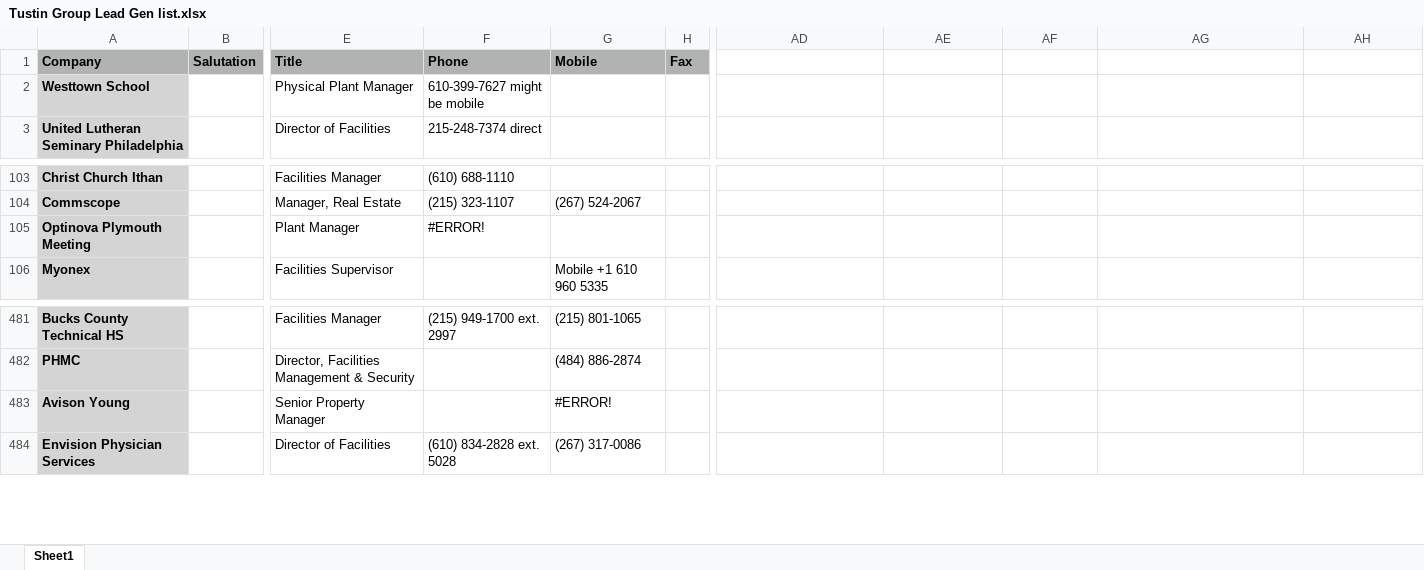
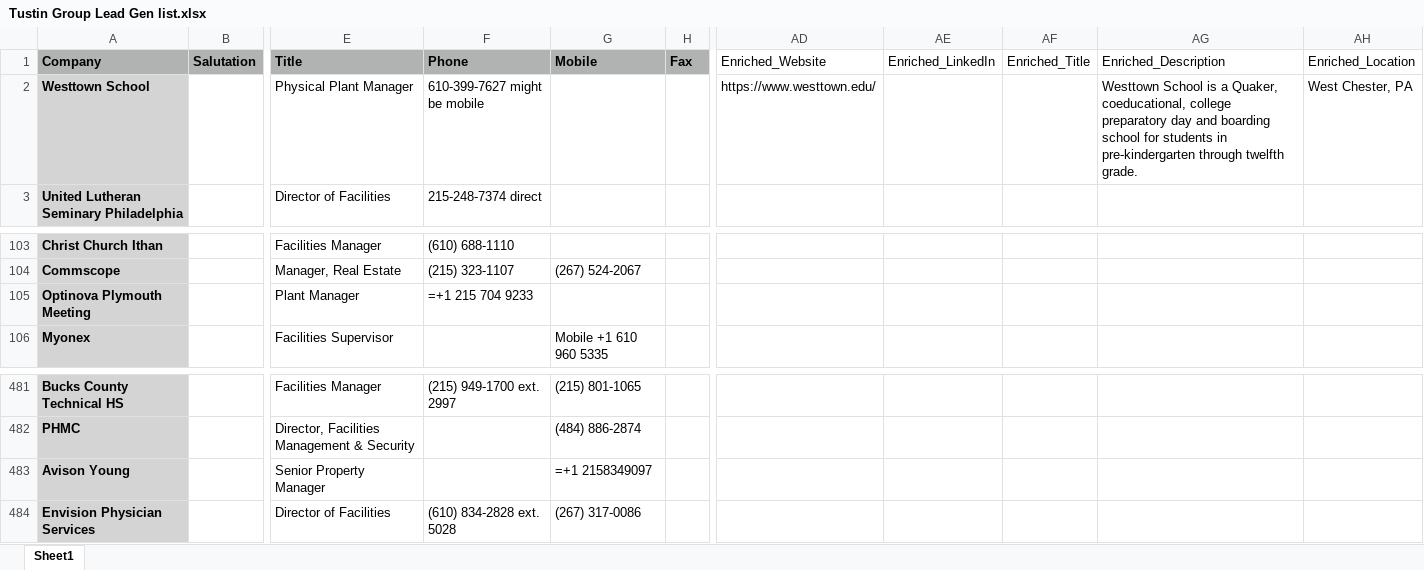
Before and after one commit to ParallelAssetIntelligence/TT, an Excel workbook: Tustin Group Lead Gen list.xlsx, sheet Sheet1, drawn as a sheet; only a part is shown, gaps mark what is left out; values as stored, in another font and other column widths than the file's, no borders; formulas without a stored value are shown as written; charts and pictures not drawn; the diff names each change by its address in the sheet, - before the commit and + after, or states it on an @@ line.

```diff
--- a/Tustin Group Lead Gen list.xlsx (sheet Sheet1)
+++ b/Tustin Group Lead Gen list.xlsx (sheet Sheet1)
-AD1: (empty)
+AD1: Enriched_Website
-AE1: (empty)
+AE1: Enriched_LinkedIn
-AF1: (empty)
+AF1: Enriched_Title
-AG1: (empty)
+AG1: Enriched_Description
-AH1: (empty)
+AH1: Enriched_Location
-AD2 (Enriched_Website): (empty)
+AD2 (Enriched_Website): https://www.westtown.edu/
-AG2 (Enriched_Description): (empty)
+AG2 (Enriched_Description): Westtown School is a Quaker, coeducational, college preparatory day and boarding school for students in pre-kindergarten through twelfth grade.
-AH2 (Enriched_Location): (empty)
+AH2 (Enriched_Location): West Chester, PA
-F105 (Phone): #ERROR!
+F105 (Phone): =+1 215 704 9233
-G483 (Mobile): #ERROR!
+G483 (Mobile): =+1 2158349097
```
Also changed, not shown: charts or pictures, 5 other files.
